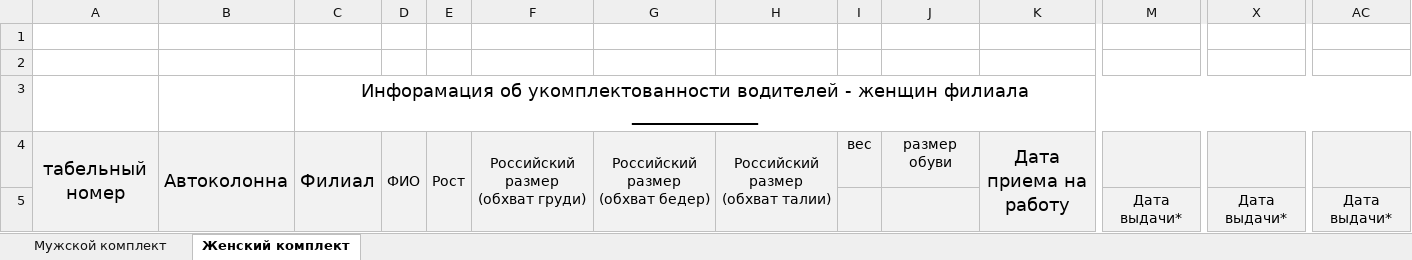
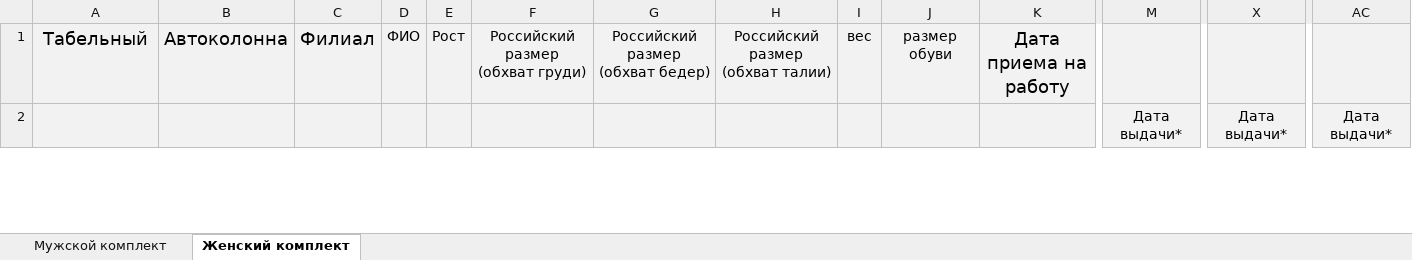
Before and after one commit to rzrka/mother_help, an Excel workbook: data/Шаблон Корпоративная одежда.xlsx, sheet Женский комплект, drawn as a sheet; only a part is shown, gaps mark what is left out; values as stored, in another font and other column widths than the file's, no borders; removed rows and columns are numbered as before the commit, all else as after; rows hold the shown columns only; the diff covers the shown part only; the diff names each change by its address in the sheet, - before the commit and + after, or states it on an @@ line.

```diff
--- a/data/Шаблон Корпоративная одежда.xlsx (sheet Женский комплект)
+++ b/data/Шаблон Корпоративная одежда.xlsx (sheet Женский комплект)
-row 1: (empty)
-row 2: (empty)
-row 3:  |  | Инфорамация об укомплектованности водителей - женщин филиала ______________
-A1: табельный номер
+A1: Табельный
-A4:A5 merged
-B4:B5 merged
-C4:C5 merged
-D4:D5 merged
-E4:E5 merged
-F4:F5 merged
-G4:G5 merged
-H4:H5 merged
-K4:K5 merged
-M1 fill: #F2F2F2
+M1 fill: none
-X1 fill: #F2F2F2
+X1 fill: none
-AC1 fill: #F2F2F2
+AC1 fill: none
```
Also changed, not shown: other rows of this sheet, sheet Мужской комплект, data/Архив/Корпоративная одежда старая.xlsx, data/Корпоративная одежда старая.xlsx, 5 other files.
